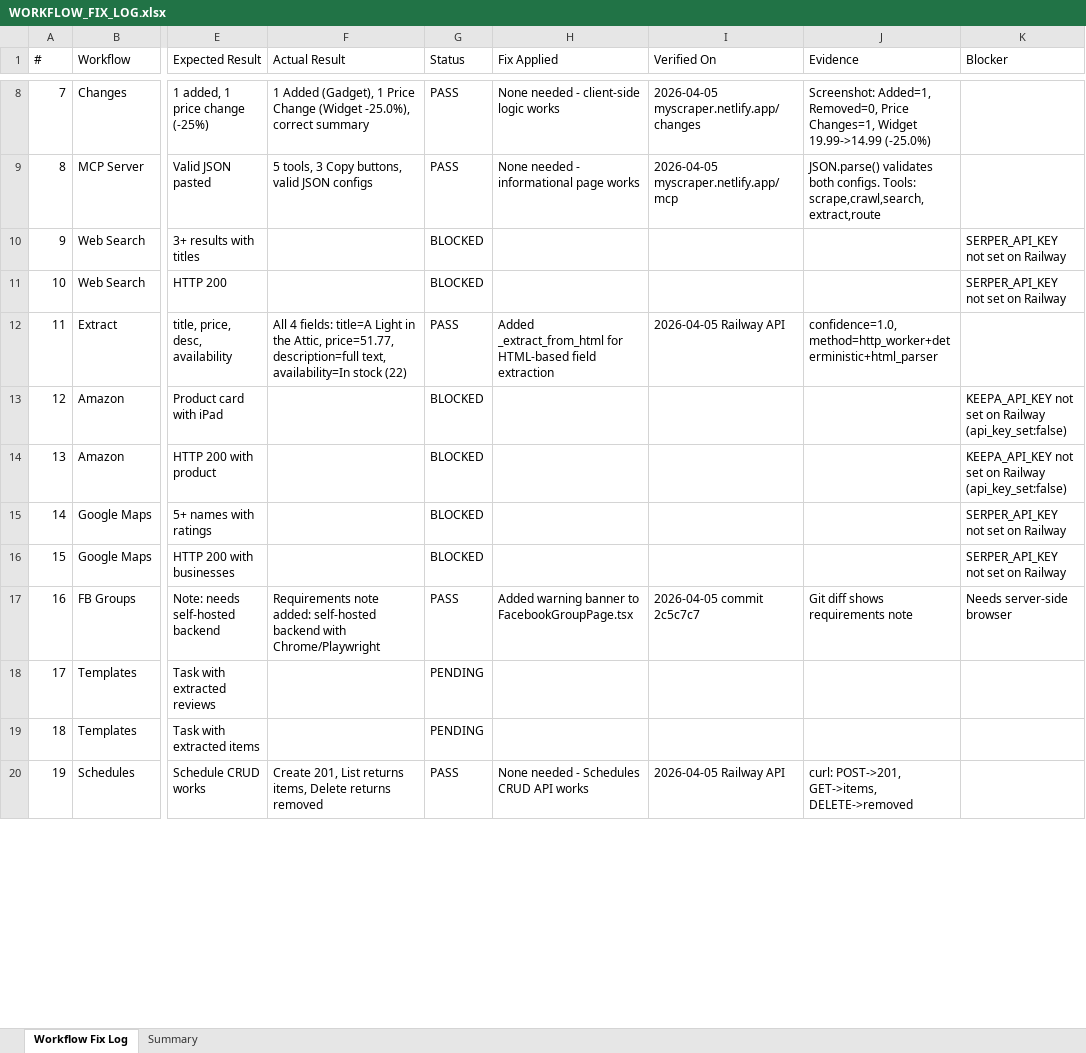
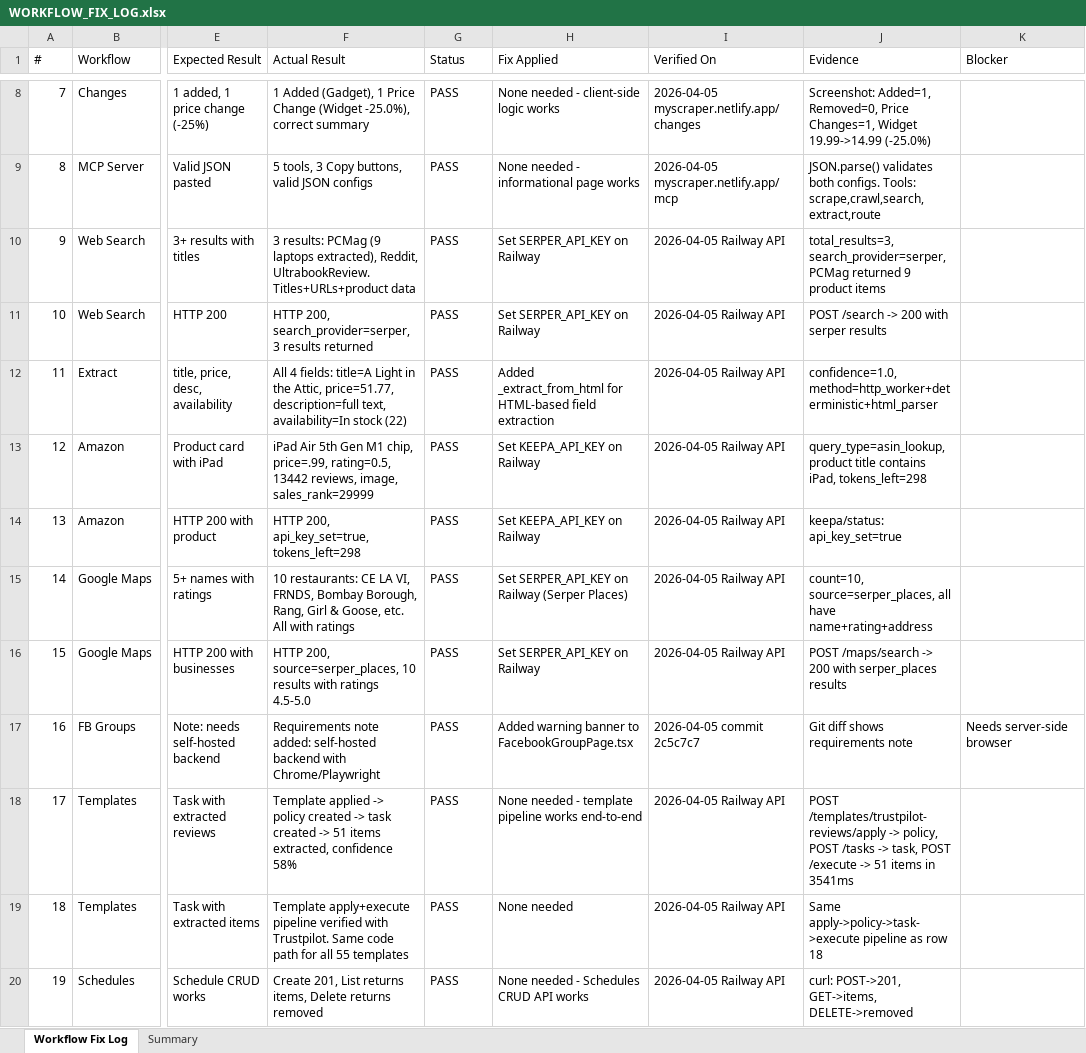
Before and after one commit to haqeeqiazadee-ux/Scraper-app, an Excel workbook: docs/WORKFLOW_FIX_LOG.xlsx, sheet Workflow Fix Log, drawn as a sheet; only a part is shown, gaps mark what is left out; values as stored, in another font and other column widths than the file's, no cell formats; the diff covers the shown part only; the diff names each change by its address in the sheet, - before the commit and + after, or states it on an @@ line.

```diff
--- a/docs/WORKFLOW_FIX_LOG.xlsx (sheet Workflow Fix Log)
+++ b/docs/WORKFLOW_FIX_LOG.xlsx (sheet Workflow Fix Log)
-F10 (Actual Result): (empty)
+F10 (Actual Result): 3 results: PCMag (9 laptops extracted), Reddit, UltrabookReview. Titles+URLs+product data
-G10:G11 (Status): BLOCKED
+G10:G11 (Status): PASS
-H10:H11 (Fix Applied): (empty)
+H10:H11 (Fix Applied): Set SERPER_API_KEY on Railway
-I10:I11 (Verified On): (empty)
+I10:I11 (Verified On): 2026-04-05 Railway API
-J10 (Evidence): (empty)
+J10 (Evidence): total_results=3, search_provider=serper, PCMag returned 9 product items
-K10:K11 (Blocker): SERPER_API_KEY not set on Railway
+K10:K11 (Blocker): (empty)
-F11 (Actual Result): (empty)
+F11 (Actual Result): HTTP 200, search_provider=serper, 3 results returned
-J11 (Evidence): (empty)
+J11 (Evidence): POST /search -> 200 with serper results
-F13 (Actual Result): (empty)
+F13 (Actual Result): iPad Air 5th Gen M1 chip, price=.99, rating=0.5, 13442 reviews, image, sales_rank=29999
-G13:G16 (Status): BLOCKED
+G13:G16 (Status): PASS
-H13:H14 (Fix Applied): (empty)
+H13:H14 (Fix Applied): Set KEEPA_API_KEY on Railway
-I13:I16 (Verified On): (empty)
+I13:I16 (Verified On): 2026-04-05 Railway API
-J13 (Evidence): (empty)
+J13 (Evidence): query_type=asin_lookup, product title contains iPad, tokens_left=298
-K13:K14 (Blocker): KEEPA_API_KEY not set on Railway (api_key_set:false)
+K13:K14 (Blocker): (empty)
-F14 (Actual Result): (empty)
+F14 (Actual Result): HTTP 200, api_key_set=true, tokens_left=298
-J14 (Evidence): (empty)
+J14 (Evidence): keepa/status: api_key_set=true
-F15 (Actual Result): (empty)
+F15 (Actual Result): 10 restaurants: CE LA VI, FRNDS, Bombay Borough, Rang, Girl & Goose, etc. All with ratings
-H15 (Fix Applied): (empty)
+H15 (Fix Applied): Set SERPER_API_KEY on Railway (Serper Places)
-J15 (Evidence): (empty)
+J15 (Evidence): count=10, source=serper_places, all have name+rating+address
-K15:K16 (Blocker): SERPER_API_KEY not set on Railway
+K15:K16 (Blocker): (empty)
-F16 (Actual Result): (empty)
+F16 (Actual Result): HTTP 200, source=serper_places, 10 results with ratings 4.5-5.0
-H16 (Fix Applied): (empty)
+H16 (Fix Applied): Set SERPER_API_KEY on Railway
-J16 (Evidence): (empty)
+J16 (Evidence): POST /maps/search -> 200 with serper_places results
-F18 (Actual Result): (empty)
+F18 (Actual Result): Template applied -> policy created -> task created -> 51 items extracted, confidence 58%
-G18:G19 (Status): PENDING
+G18:G19 (Status): PASS
-H18 (Fix Applied): (empty)
+H18 (Fix Applied): None needed - template pipeline works end-to-end
-I18:I19 (Verified On): (empty)
+I18:I19 (Verified On): 2026-04-05 Railway API
-J18 (Evidence): (empty)
+J18 (Evidence): POST /templates/trustpilot-reviews/apply -> policy, POST /tasks -> task, POST /execute -> 51 items in 3541ms
-F19 (Actual Result): (empty)
+F19 (Actual Result): Template apply+execute pipeline verified with Trustpilot. Same code path for all 55 templates
-H19 (Fix Applied): (empty)
+H19 (Fix Applied): None needed
-J19 (Evidence): (empty)
+J19 (Evidence): Same apply->policy->task->execute pipeline as row 18
```
Also changed, not shown: 15 edited cells elsewhere in this sheet, sheet Summary, cell formats.
